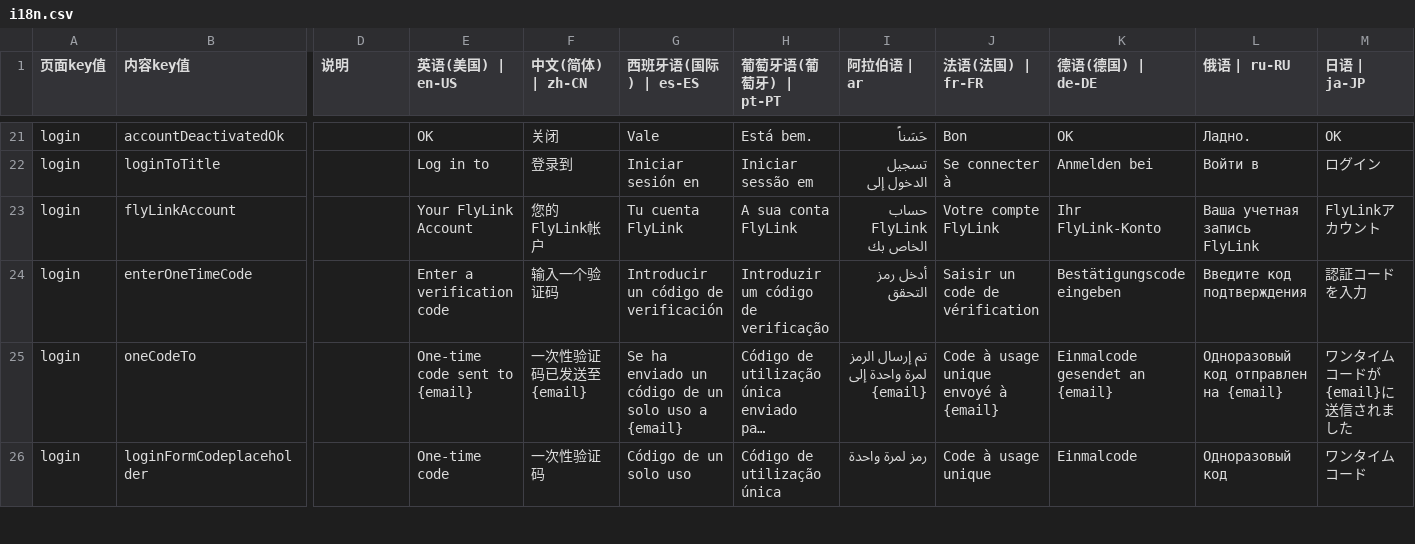
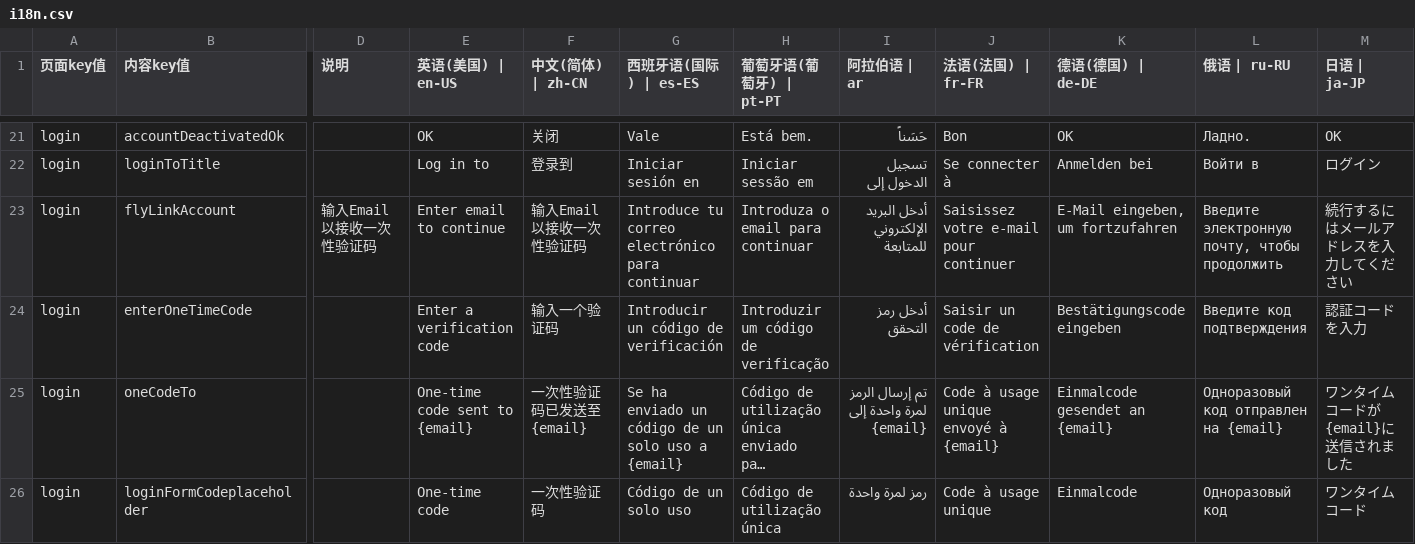
Before and after one commit to chenzhenyuan123/monorepo, a CSV file: apps/distribution/plugins/i18n/i18n.csv, drawn as a sheet; only a part is shown, gaps mark what is left out; long unchanged cells end in …; the diff covers the shown part only; the diff names each change by its address in the sheet, - before the commit and + after, or states it on an @@ line.

```diff
--- a/apps/distribution/plugins/i18n/i18n.csv
+++ b/apps/distribution/plugins/i18n/i18n.csv
-D23 (说明): (empty)
+D23 (说明): 输入Email以接收一次性验证码
-E23 (英语(美国) | en-US): Your FlyLink Account
+E23 (英语(美国) | en-US): Enter email to continue
-F23 (中文(简体) | zh-CN): 您的FlyLink帐户
+F23 (中文(简体) | zh-CN): 输入Email以接收一次性验证码
-G23 (西班牙语(国际) | es-ES): Tu cuenta FlyLink
+G23 (西班牙语(国际) | es-ES): Introduce tu correo electrónico para continuar
-H23 (葡萄牙语(葡萄牙) | pt-PT): A sua conta FlyLink
+H23 (葡萄牙语(葡萄牙) | pt-PT): Introduza o email para continuar
-I23 (阿拉伯语 | ar): حساب FlyLink الخاص بك
+I23 (阿拉伯语 | ar): أدخل البريد الإلكتروني للمتابعة
-J23 (法语(法国) | fr-FR): Votre compte FlyLink
+J23 (法语(法国) | fr-FR): Saisissez votre e-mail pour continuer
-K23 (德语(德国) | de-DE): Ihr FlyLink-Konto
+K23 (德语(德国) | de-DE): E-Mail eingeben, um fortzufahren
-L23 (俄语 | ru-RU): Ваша учетная запись FlyLink
+L23 (俄语 | ru-RU): Введите электронную почту, чтобы продолжить
-M23 (日语 | ja-JP): FlyLinkアカウント
+M23 (日语 | ja-JP): 続行するにはメールアドレスを入力してください
```
Also changed, not shown: 4 edited cells elsewhere in this file, apps/my/plugins/i18n/i18n.csv, 7 other files.
